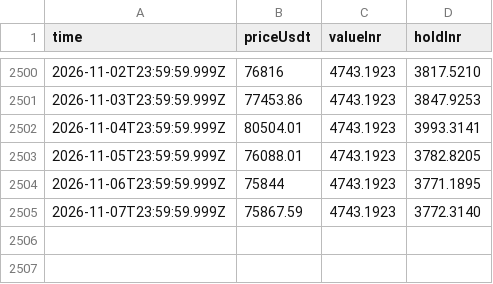
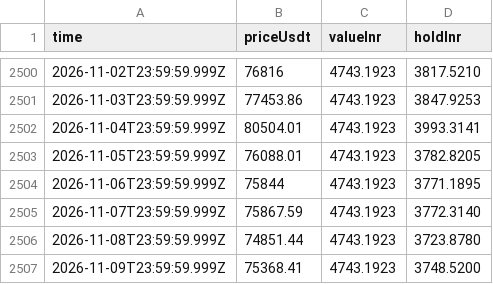
Before and after one commit to ravitejas-tech/paper-trading-bot, a CSV file: state/backtest_equity.csv, drawn as a sheet; only a part is shown, gaps mark what is left out; the diff names each change by its address in the sheet, - before the commit and + after, or states it on an @@ line.

```diff
--- a/state/backtest_equity.csv
+++ b/state/backtest_equity.csv
+row 2506: 2026-11-08T23:59:59.999Z | 74851.44 | 4743.1923 | 3723.8780
+row 2507: 2026-11-09T23:59:59.999Z | 75368.41 | 4743.1923 | 3748.5200
```
Also changed, not shown: state/equity.csv, 4 other files.
